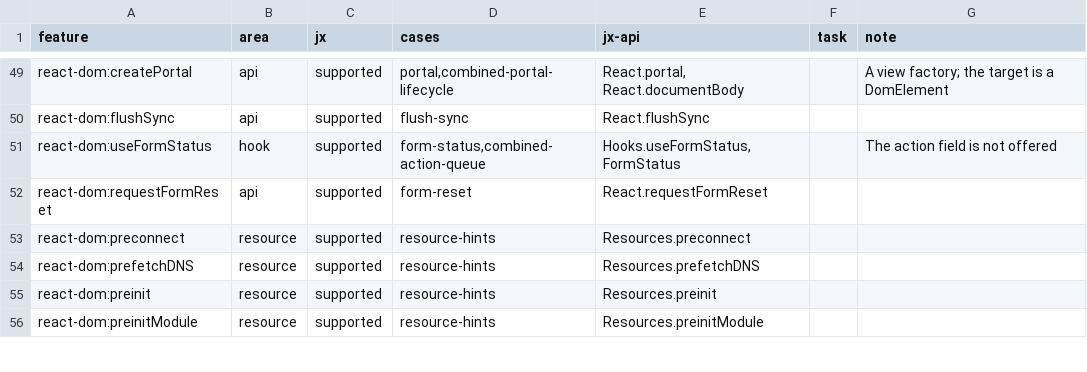
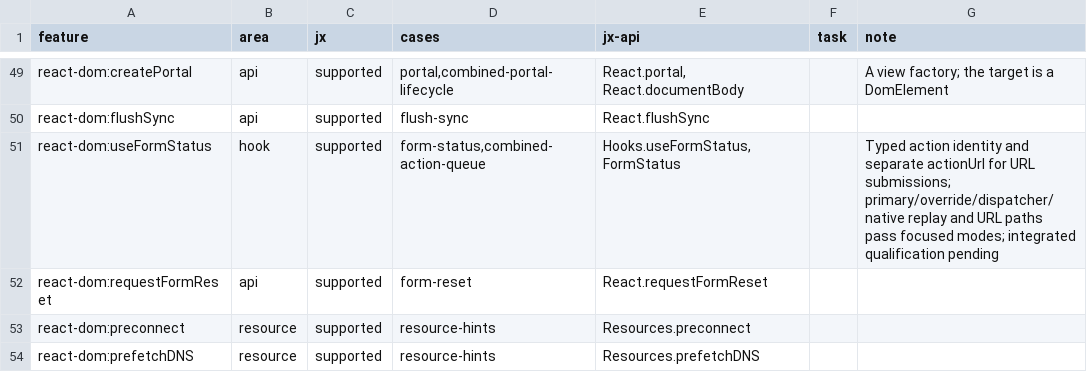
Before and after one commit to lmrrcc/jx, a TSV file: docs/evidence/conformance.tsv, drawn as a sheet; only a part is shown, gaps mark what is left out; the shorter side is filled out with more unchanged rows.

```diff
--- a/docs/evidence/conformance.tsv
+++ b/docs/evidence/conformance.tsv
@@ -50,3 +50,3 @@ react-dom:createPortal	api	supported	portal,combined-portal-lifecycle	React.port
 react-dom:flushSync	api	supported	flush-sync	React.flushSync		
-react-dom:useFormStatus	hook	supported	form-status,combined-action-queue	Hooks.useFormStatus, FormStatus		The action field is not offered
+react-dom:useFormStatus	hook	supported	form-status,combined-action-queue	Hooks.useFormStatus, FormStatus		Typed action identity and separate actionUrl for URL submissions; primary/override/dispatcher/native replay and URL paths pass focused modes; integrated qualification pending
 react-dom:requestFormReset	api	supported	form-reset	React.requestFormReset		
```
Also changed, not shown: docs/evidence/capabilities.tsv, 14 other files.
